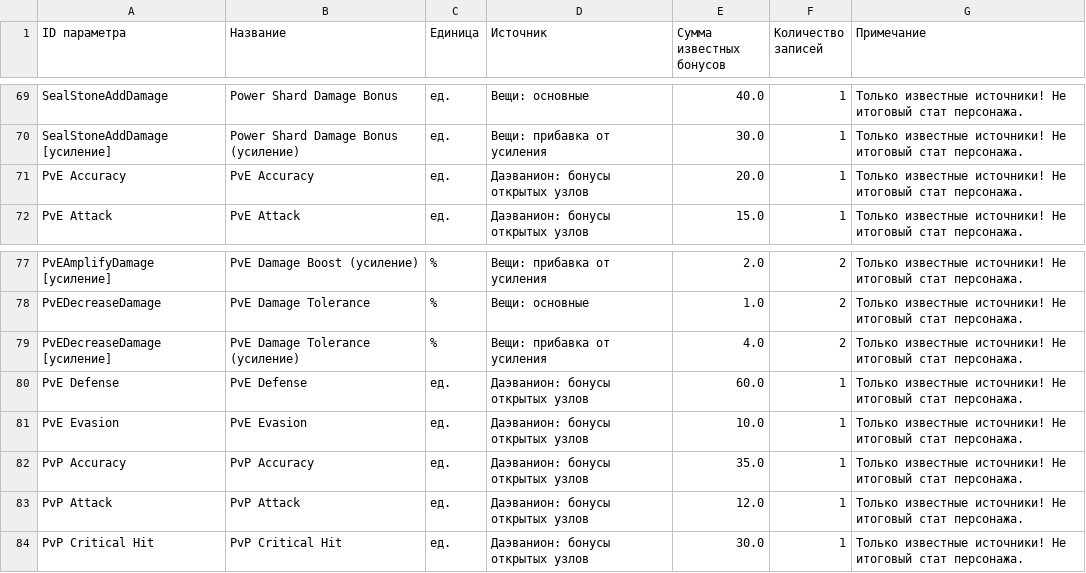
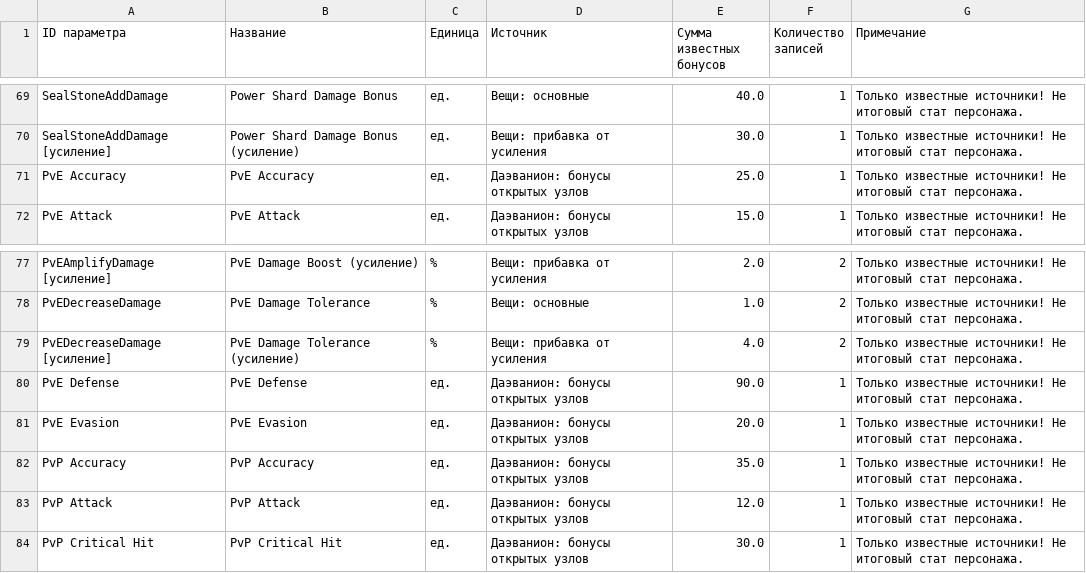
Before and after one commit to bdmwoosa777-coder/leamstat, a CSV file: data/leam_stats.csv, drawn as a sheet; only a part is shown, gaps mark what is left out.

```diff
--- a/data/leam_stats.csv
+++ b/data/leam_stats.csv
@@ -70,3 +70,3 @@ SealStoneAddDamage;Power Shard Damage Bonus;ед.;Вещи: основные;40.
 SealStoneAddDamage [усиление];Power Shard Damage Bonus (усиление);ед.;Вещи: прибавка от усиления;30.0;1;Только известные источники! Не итоговый стат персонажа.
-PvE Accuracy;PvE Accuracy;ед.;Даэванион: бонусы открытых узлов;20.0;1;Только известные источники! Не итоговый стат персонажа.
+PvE Accuracy;PvE Accuracy;ед.;Даэванион: бонусы открытых узлов;25.0;1;Только известные источники! Не итоговый стат персонажа.
 PvE Attack;PvE Attack;ед.;Даэванион: бонусы открытых узлов;15.0;1;Только известные источники! Не итоговый стат персонажа.
@@ -79,4 +79,4 @@ PvEDecreaseDamage;PvE Damage Tolerance;%;Вещи: основные;1.0;2;Тол
 PvEDecreaseDamage [усиление];PvE Damage Tolerance (усиление);%;Вещи: прибавка от усиления;4.0;2;Только известные источники! Не итоговый стат персонажа.
-PvE Defense;PvE Defense;ед.;Даэванион: бонусы открытых узлов;60.0;1;Только известные источники! Не итоговый стат персонажа.
-PvE Evasion;PvE Evasion;ед.;Даэванион: бонусы открытых узлов;10.0;1;Только известные источники! Не итоговый стат персонажа.
+PvE Defense;PvE Defense;ед.;Даэванион: бонусы открытых узлов;90.0;1;Только известные источники! Не итоговый стат персонажа.
+PvE Evasion;PvE Evasion;ед.;Даэванион: бонусы открытых узлов;20.0;1;Только известные источники! Не итоговый стат персонажа.
 PvP Accuracy;PvP Accuracy;ед.;Даэванион: бонусы открытых узлов;35.0;1;Только известные источники! Не итоговый стат персонажа.
```
Also changed, not shown: data/leam_stat_details.csv, 5 other files.
